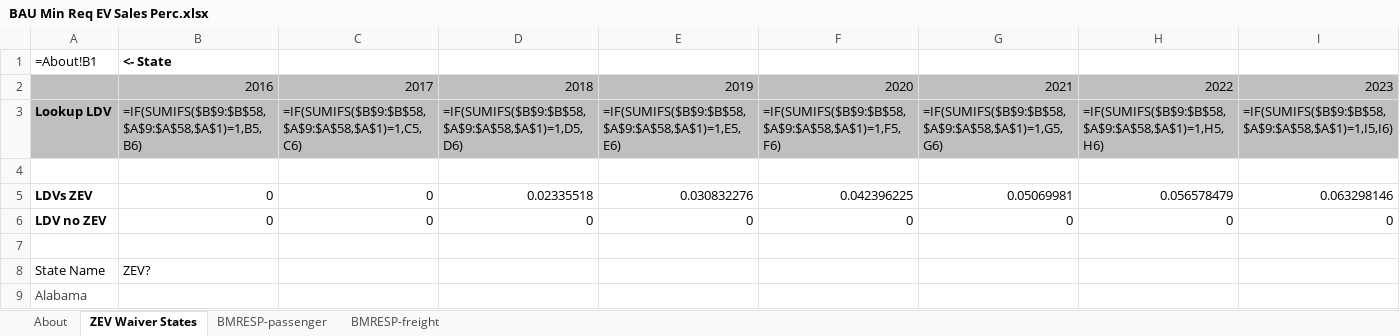
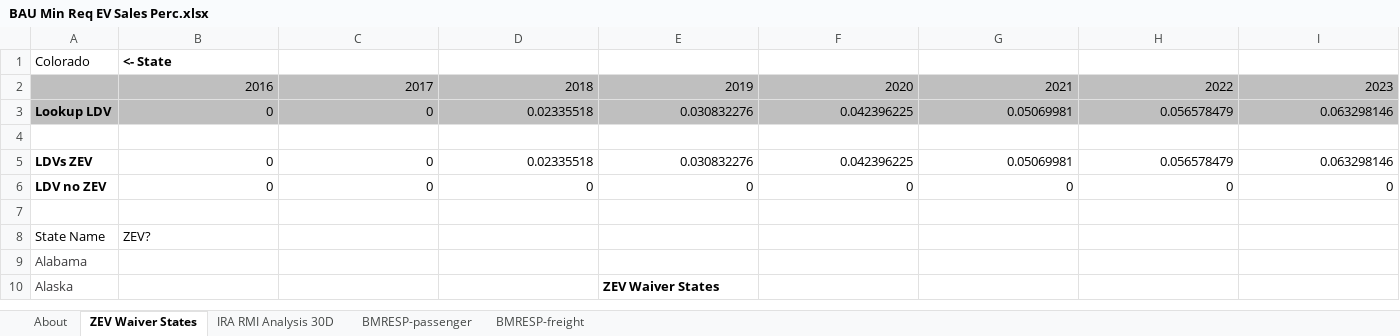
Before and after one commit to EnergyInnovation/eps-colorado, an Excel workbook: InputData/trans/BMRESP/BAU Min Req EV Sales Perc.xlsx, sheet ZEV Waiver States, drawn as a sheet; only a part is shown; the shorter side is filled out with more unchanged rows; values as stored, in another font and other column widths than the file's, no borders; formulas without a stored value are shown as written; removed rows and columns are numbered as before the commit, all else as after; rows hold the shown columns only; the diff names each change by its address in the sheet, - before the commit and + after, or states it on an @@ line.

```diff
--- a/InputData/trans/BMRESP/BAU Min Req EV Sales Perc.xlsx (sheet ZEV Waiver States)
+++ b/InputData/trans/BMRESP/BAU Min Req EV Sales Perc.xlsx (sheet ZEV Waiver States)
+sheet tab: IRA RMI Analysis 30D
-A1: =About!B1
+A1: Colorado
-row 3: Lookup LDV | =IF(SUMIFS($B$9:$B$58,$A$9:$A$58,$A$1)=1,B5,B6) | =IF(SUMIFS($B$9:$B$58,$A$9:$A$58,$A$1)=1,C5,C6) | =IF(SUMIFS($B$9:$B$58,$A$9:$A$58,$A$1)=1,D5,D6) | =IF(SUMIFS($B$9:$B$58,$A$9:$A$58,$A$1)=1,E5,E6) | =IF(SUMIFS($B$9:$B$58,$A$9:$A$58,$A$1)=1,F5,F6) | =IF(SUMIFS($B$9:$B$58,$A$9:$A$58,$A$1)=1,G5,G6) | =IF(SUMIFS($B$9:$B$58,$A$9:$A$58,$A$1)=1,H5,H6) | =IF(SUMIFS($B$9:$B$58,$A$9:$A$58,$A$1)=1,I5,I6)
+row 3: Lookup LDV | 0 | 0 | 0.02335518 | 0.030832276 | 0.042396225 | 0.05069981 | 0.056578479 | 0.063298146
```
Also changed, not shown: sheet BMRESP-passenger, charts or pictures, InputData/fuels/BS/BAU Subsidies.xlsx, InputData/trans/BESP/BAU EV Subsidy Perc.xlsx, 41 other files.
